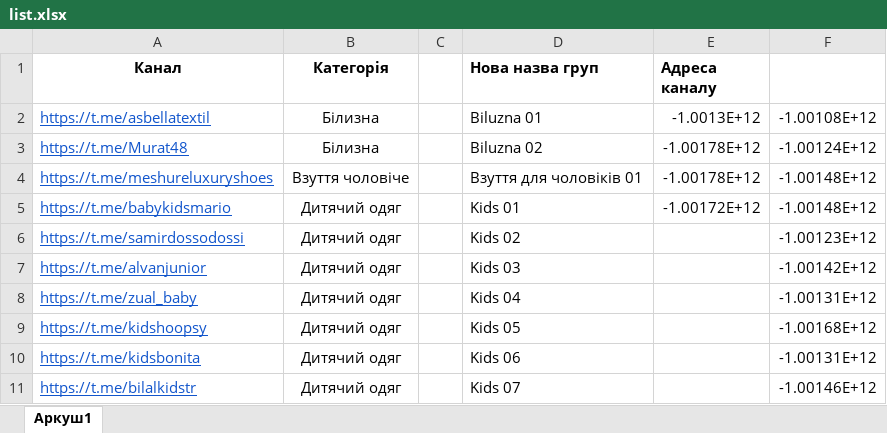
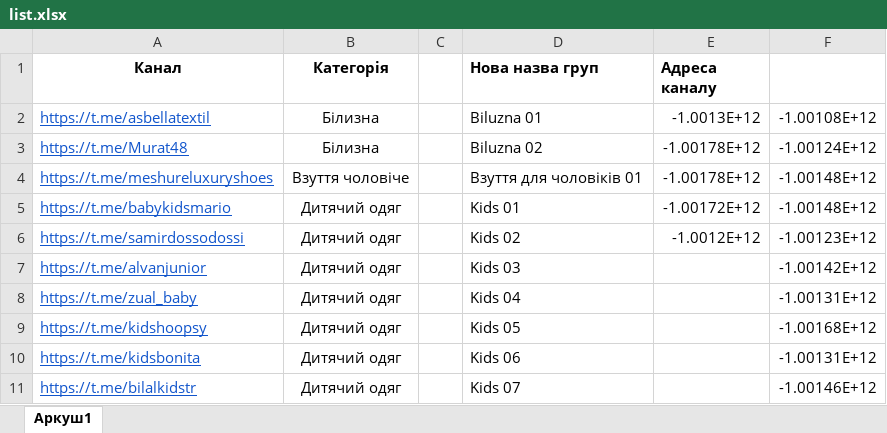
Before and after one commit to elaiviaien/seller_bot, an Excel workbook: list.xlsx, sheet Аркуш1, drawn as a sheet; only a part is shown; values as stored, in another font and other column widths than the file's, no borders; the diff names each change by its address in the sheet, - before the commit and + after, or states it on an @@ line.

```diff
--- a/list.xlsx (sheet Аркуш1)
+++ b/list.xlsx (sheet Аркуш1)
-E6 (Адреса каналу): (empty)
+E6 (Адреса каналу): -1.0012E+12
```
Also changed, not shown: 4 other files.
